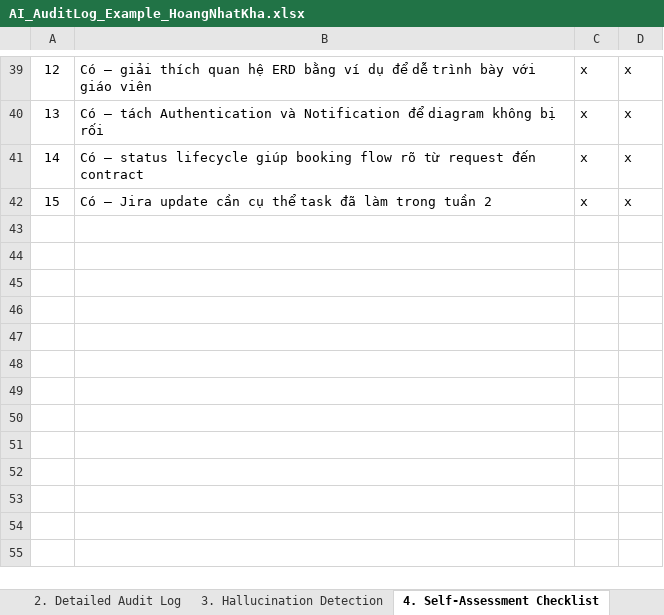
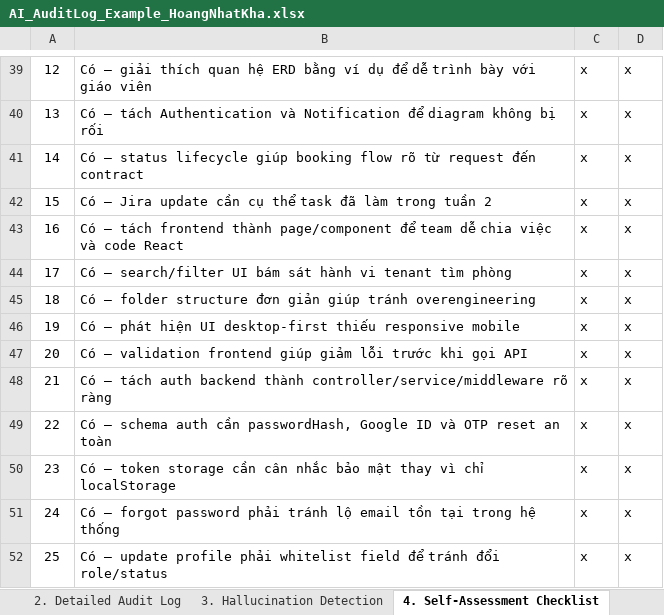
Before and after one commit to SUMMER2026SE/swp391-aiauditlog-nhatkhaiphone-ux, an Excel workbook: AI_AuditLog_Example_HoangNhatKha.xlsx, sheet 4. Self-Assessment Checklist, drawn as a sheet; only a part is shown, gaps mark what is left out; values as stored, in another font and other column widths than the file's, no borders; the diff names each change by its address in the sheet, - before the commit and + after, or states it on an @@ line.

```diff
--- a/AI_AuditLog_Example_HoangNhatKha.xlsx (sheet 4. Self-Assessment Checklist)
+++ b/AI_AuditLog_Example_HoangNhatKha.xlsx (sheet 4. Self-Assessment Checklist)
+row 43: 16 | Có – tách frontend thành page/component để team dễ chia việc và code React | x | x
+row 44: 17 | Có – search/filter UI bám sát hành vi tenant tìm phòng | x | x
+row 45: 18 | Có – folder structure đơn giản giúp tránh overengineering | x | x
+row 46: 19 | Có – phát hiện UI desktop-first thiếu responsive mobile | x | x
+row 47: 20 | Có – validation frontend giúp giảm lỗi trước khi gọi API | x | x
+row 48: 21 | Có – tách auth backend thành controller/service/middleware rõ ràng | x | x
+row 49: 22 | Có – schema auth cần passwordHash, Google ID và OTP reset an toàn | x | x
+row 50: 23 | Có – token storage cần cân nhắc bảo mật thay vì chỉ localStorage | x | x
+row 51: 24 | Có – forgot password phải tránh lộ email tồn tại trong hệ thống | x | x
+row 52: 25 | Có – update profile phải whitelist field để tránh đổi role/status | x | x
```
Also changed, not shown: sheet 2. Detailed Audit Log, sheet 3. Hallucination Detection, sheet 1. Metadata & Summary.
